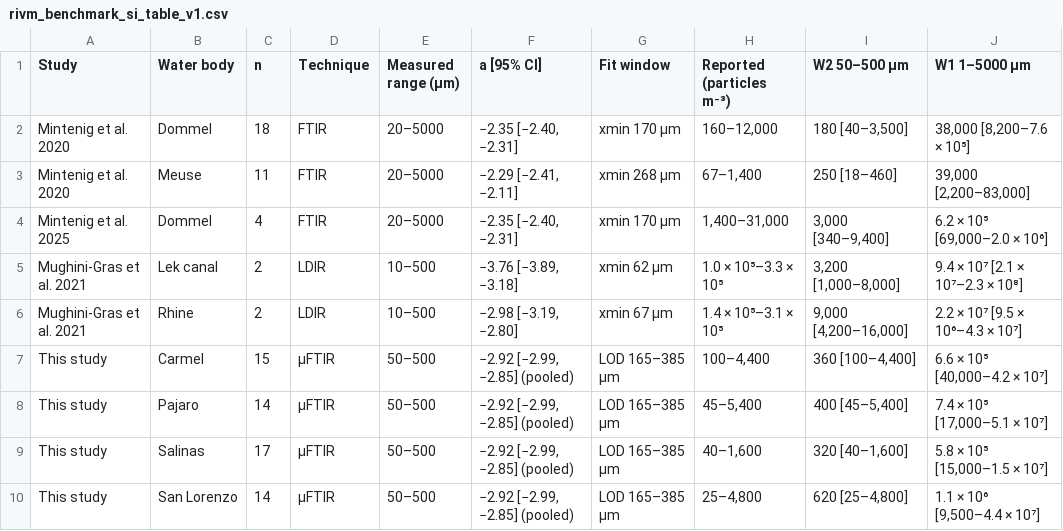
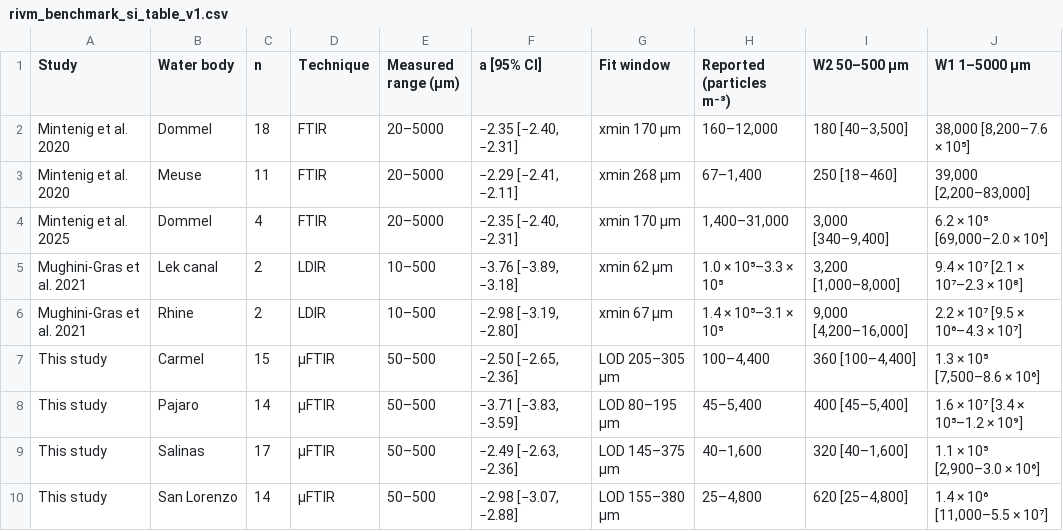
Before and after one commit to mssavoca/W2W_river_plastics, a CSV file: data_output/rivm_benchmark_si_table_v1.csv, drawn as a sheet.

```diff
--- a/data_output/rivm_benchmark_si_table_v1.csv
+++ b/data_output/rivm_benchmark_si_table_v1.csv
@@ -6,5 +6,5 @@
 "Mughini-Gras et al. 2021","Rhine",2,"LDIR","10–500","−2.98 [−3.19, −2.80]","xmin 67 µm","1.4 × 10⁵–3.1 × 10⁵","9,000 [4,200–16,000]","2.2 × 10⁷ [9.5 × 10⁶–4.3 × 10⁷]"
-"This study","Carmel",15,"µFTIR","50–500","−2.92 [−2.99, −2.85] (pooled)","LOD 165–385 µm","100–4,400","360 [100–4,400]","6.6 × 10⁵ [40,000–4.2 × 10⁷]"
-"This study","Pajaro",14,"µFTIR","50–500","−2.92 [−2.99, −2.85] (pooled)","LOD 165–385 µm","45–5,400","400 [45–5,400]","7.4 × 10⁵ [17,000–5.1 × 10⁷]"
-"This study","Salinas",17,"µFTIR","50–500","−2.92 [−2.99, −2.85] (pooled)","LOD 165–385 µm","40–1,600","320 [40–1,600]","5.8 × 10⁵ [15,000–1.5 × 10⁷]"
-"This study","San Lorenzo",14,"µFTIR","50–500","−2.92 [−2.99, −2.85] (pooled)","LOD 165–385 µm","25–4,800","620 [25–4,800]","1.1 × 10⁶ [9,500–4.4 × 10⁷]"
+"This study","Carmel",15,"µFTIR","50–500","−2.50 [−2.65, −2.36]","LOD 205–305 µm","100–4,400","360 [100–4,400]","1.3 × 10⁵ [7,500–8.6 × 10⁶]"
+"This study","Pajaro",14,"µFTIR","50–500","−3.71 [−3.83, −3.59]","LOD 80–195 µm","45–5,400","400 [45–5,400]","1.6 × 10⁷ [3.4 × 10⁵–1.2 × 10⁹]"
+"This study","Salinas",17,"µFTIR","50–500","−2.49 [−2.63, −2.36]","LOD 145–375 µm","40–1,600","320 [40–1,600]","1.1 × 10⁵ [2,900–3.0 × 10⁶]"
+"This study","San Lorenzo",14,"µFTIR","50–500","−2.98 [−3.07, −2.88]","LOD 155–380 µm","25–4,800","620 [25–4,800]","1.4 × 10⁶ [11,000–5.5 × 10⁷]"
```
Also changed, not shown: data_output/rivm_benchmark_captions_v1.csv, data_output/rivm_benchmark_text_values_v1.csv, 15 other files.
